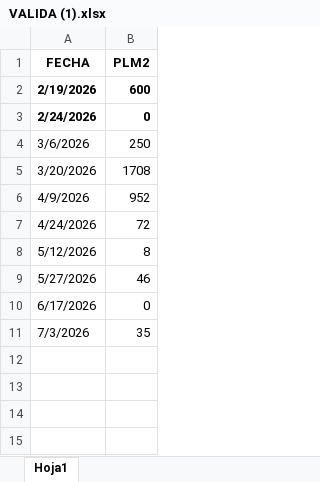
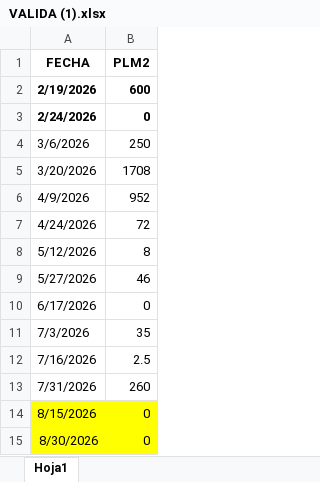
Before and after one commit to PREDWEEM/LOLIUM_LARTIGAU-2026, an Excel workbook: VALIDA (1).xlsx, sheet Hoja1, drawn as a sheet; values as stored, in another font and other column widths than the file's, no borders; the diff names each change by its address in the sheet, - before the commit and + after, or states it on an @@ line.

Commit message:
Add files via upload

```diff
--- a/VALIDA (1).xlsx (sheet Hoja1)
+++ b/VALIDA (1).xlsx (sheet Hoja1)
+row 12: 7/16/2026 | 2.5
+row 13: 7/31/2026 | 260
+row 14: 8/15/2026 | 0
+row 15: 8/30/2026 | 0
```
